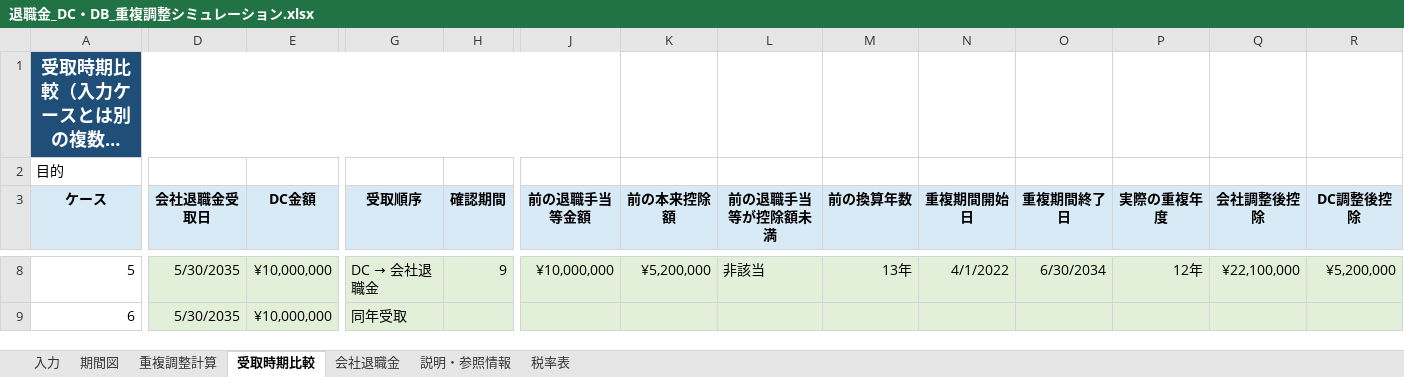
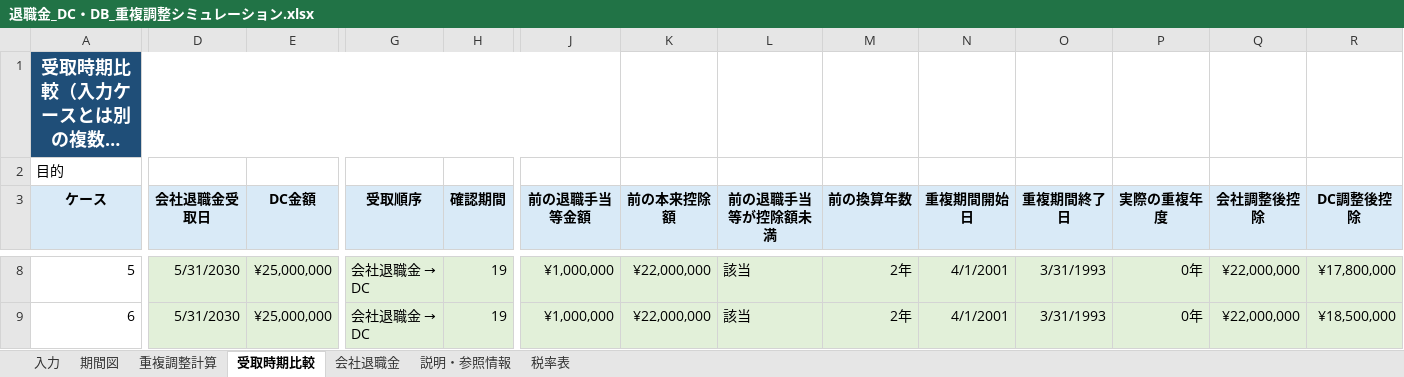
Before and after one commit to pukkunk/retirement-income-tax-dc-excel, an Excel workbook: 退職金_DC・DB_重複調整シミュレーション.xlsx, sheet 受取時期比較, drawn as a sheet; only a part is shown, gaps mark what is left out; long unchanged cells end in …; values as stored, in another font and other column widths than the file's, no borders; the diff covers the shown part only; the diff names each change by its address in the sheet, - before the commit and + after, or states it on an @@ line.

```diff
--- a/退職金_DC・DB_重複調整シミュレーション.xlsx (sheet 受取時期比較)
+++ b/退職金_DC・DB_重複調整シミュレーション.xlsx (sheet 受取時期比較)
-D8:D9 (会社退職金受取日): 5/30/2035
+D8:D9 (会社退職金受取日): 5/31/2030
-E8:E9 (DC金額): ¥10,000,000
+E8:E9 (DC金額): ¥25,000,000
@@ G8 (受取順序): DC → 会社退職金 → 会社退職金 → DC @@
-H8 (確認期間): 9
+H8 (確認期間): 19
-J8 (前の退職手当等金額): ¥10,000,000
+J8 (前の退職手当等金額): ¥1,000,000
-K8 (前の本来控除額): ¥5,200,000
+K8 (前の本来控除額): ¥22,000,000
-L8 (前の退職手当等が控除額未満): 非該当
+L8 (前の退職手当等が控除額未満): 該当
-M8 (前の換算年数): 13年
+M8 (前の換算年数): 2年
-N8 (重複期間開始日): 4/1/2022
+N8 (重複期間開始日): 4/1/2001
-O8 (重複期間終了日): 6/30/2034
+O8 (重複期間終了日): 3/31/1993
-P8 (実際の重複年度): 12年
+P8 (実際の重複年度): 0年
-Q8 (会社調整後控除): ¥22,100,000
+Q8 (会社調整後控除): ¥22,000,000
-R8 (DC調整後控除): ¥5,200,000
+R8 (DC調整後控除): ¥17,800,000
@@ G9 (受取順序): 同年受取 → 会社退職金 → DC @@
-H9 (確認期間): (empty)
+H9 (確認期間): 19
-J9 (前の退職手当等金額): (empty)
+J9 (前の退職手当等金額): ¥1,000,000
-K9 (前の本来控除額): (empty)
+K9 (前の本来控除額): ¥22,000,000
-L9 (前の退職手当等が控除額未満): (empty)
+L9 (前の退職手当等が控除額未満): 該当
-M9 (前の換算年数): (empty)
+M9 (前の換算年数): 2年
-N9 (重複期間開始日): (empty)
+N9 (重複期間開始日): 4/1/2001
-O9 (重複期間終了日): (empty)
+O9 (重複期間終了日): 3/31/1993
-P9 (実際の重複年度): (empty)
+P9 (実際の重複年度): 0年
-Q9 (会社調整後控除): (empty)
+Q9 (会社調整後控除): ¥22,000,000
-R9 (DC調整後控除): (empty)
+R9 (DC調整後控除): ¥18,500,000
```
Also changed, not shown: 201 edited cells elsewhere in this sheet, sheet 入力, sheet 重複調整計算, sheet 会社退職金, formulas that keep their value, charts or pictures.
